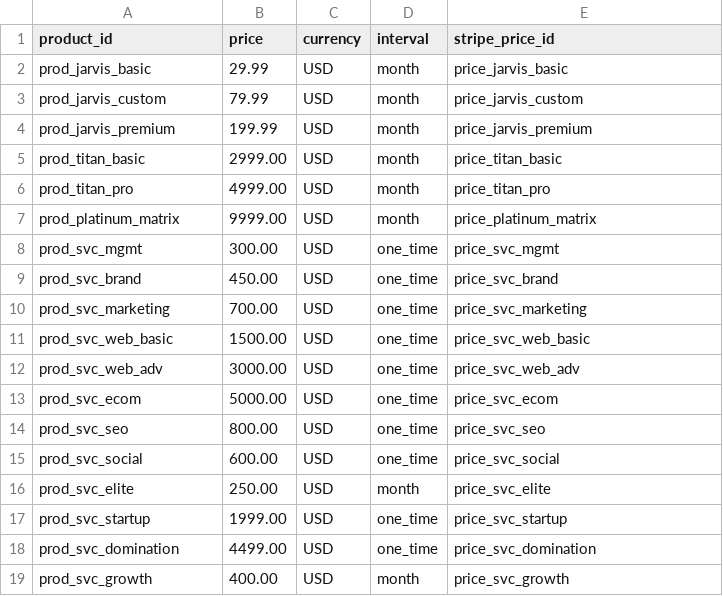
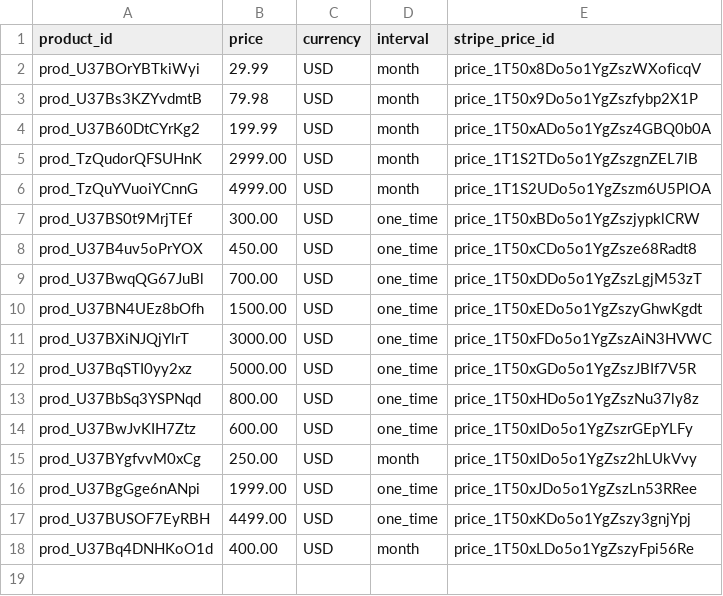
Before and after one commit to facebookfortune84/Realms2Riches, a CSV file: data/catalog/prices.csv, drawn as a sheet.

```diff
--- a/data/catalog/prices.csv
+++ b/data/catalog/prices.csv
@@ -1,19 +1,18 @@
 product_id,price,currency,interval,stripe_price_id
-"prod_jarvis_basic",29.99,"USD","month","price_jarvis_basic"
-"prod_jarvis_custom",79.99,"USD","month","price_jarvis_custom"
-"prod_jarvis_premium",199.99,"USD","month","price_jarvis_premium"
-"prod_titan_basic",2999.00,"USD","month","price_titan_basic"
-"prod_titan_pro",4999.00,"USD","month","price_titan_pro"
-"prod_platinum_matrix",9999.00,"USD","month","price_platinum_matrix"
-"prod_svc_mgmt",300.00,"USD","one_time","price_svc_mgmt"
-"prod_svc_brand",450.00,"USD","one_time","price_svc_brand"
-"prod_svc_marketing",700.00,"USD","one_time","price_svc_marketing"
-"prod_svc_web_basic",1500.00,"USD","one_time","price_svc_web_basic"
-"prod_svc_web_adv",3000.00,"USD","one_time","price_svc_web_adv"
-"prod_svc_ecom",5000.00,"USD","one_time","price_svc_ecom"
-"prod_svc_seo",800.00,"USD","one_time","price_svc_seo"
-"prod_svc_social",600.00,"USD","one_time","price_svc_social"
-"prod_svc_elite",250.00,"USD","month","price_svc_elite"
-"prod_svc_startup",1999.00,"USD","one_time","price_svc_startup"
-"prod_svc_domination",4499.00,"USD","one_time","price_svc_domination"
-"prod_svc_growth",400.00,"USD","month","price_svc_growth"
+prod_U37BOrYBTkiWyi,29.99,USD,month,price_1T50x8Do5o1YgZszWXoficqV
+prod_U37Bs3KZYvdmtB,79.98,USD,month,price_1T50x9Do5o1YgZszfybp2X1P
+prod_U37B60DtCYrKg2,199.99,USD,month,price_1T50xADo5o1YgZsz4GBQ0b0A
+prod_TzQudorQFSUHnK,2999.00,USD,month,price_1T1S2TDo5o1YgZszgnZEL7lB
+prod_TzQuYVuoiYCnnG,4999.00,USD,month,price_1T1S2UDo5o1YgZszm6U5PlOA
+prod_U37BS0t9MrjTEf,300.00,USD,one_time,price_1T50xBDo5o1YgZszjypklCRW
+prod_U37B4uv5oPrYOX,450.00,USD,one_time,price_1T50xCDo5o1YgZsze68Radt8
+prod_U37BwqQG67JuBl,700.00,USD,one_time,price_1T50xDDo5o1YgZszLgjM53zT
+prod_U37BN4UEz8bOfh,1500.00,USD,one_time,price_1T50xEDo5o1YgZszyGhwKgdt
+prod_U37BXiNJQjYlrT,3000.00,USD,one_time,price_1T50xFDo5o1YgZszAiN3HVWC
+prod_U37BqSTI0yy2xz,5000.00,USD,one_time,price_1T50xGDo5o1YgZszJBIf7V5R
+prod_U37BbSq3YSPNqd,800.00,USD,one_time,price_1T50xHDo5o1YgZszNu37ly8z
+prod_U37BwJvKIH7Ztz,600.00,USD,one_time,price_1T50xIDo5o1YgZszrGEpYLFy
+prod_U37BYgfvvM0xCg,250.00,USD,month,price_1T50xIDo5o1YgZsz2hLUkVvy
+prod_U37BgGge6nANpi,1999.00,USD,one_time,price_1T50xJDo5o1YgZszLn53RRee
+prod_U37BUSOF7EyRBH,4499.00,USD,one_time,price_1T50xKDo5o1YgZszy3gnjYpj
+prod_U37Bq4DNHKoO1d,400.00,USD,month,price_1T50xLDo5o1YgZszyFpi56Re
```
Also changed, not shown: data/catalog/products.csv, 5 other files.
